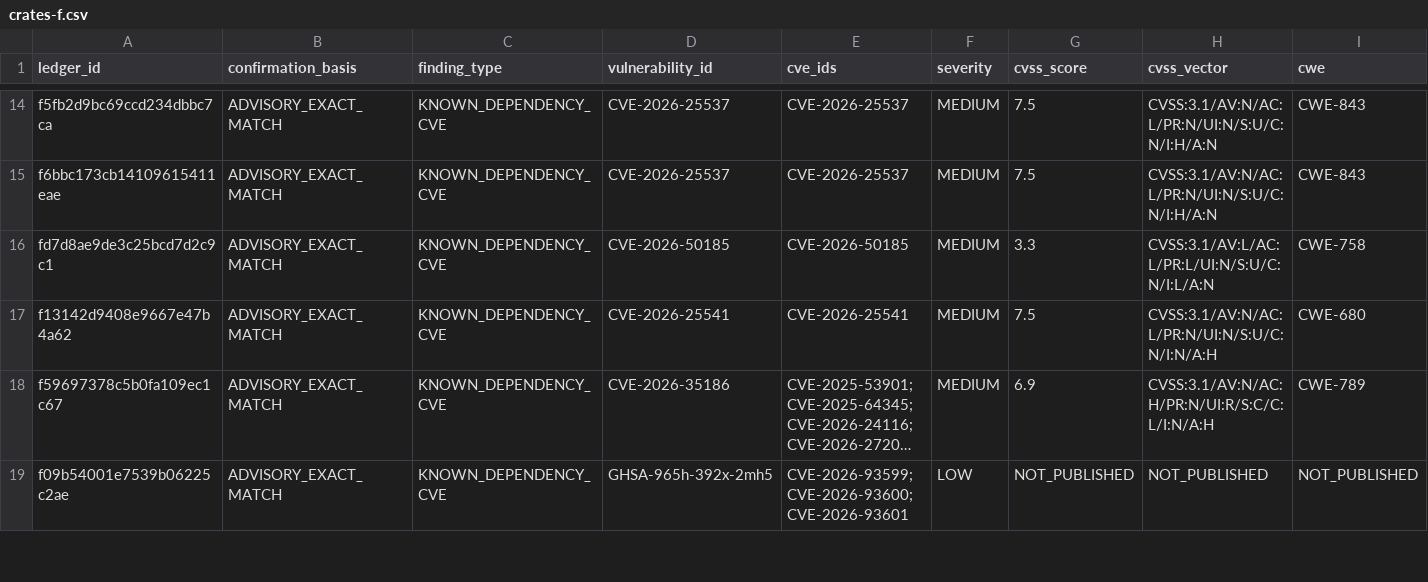
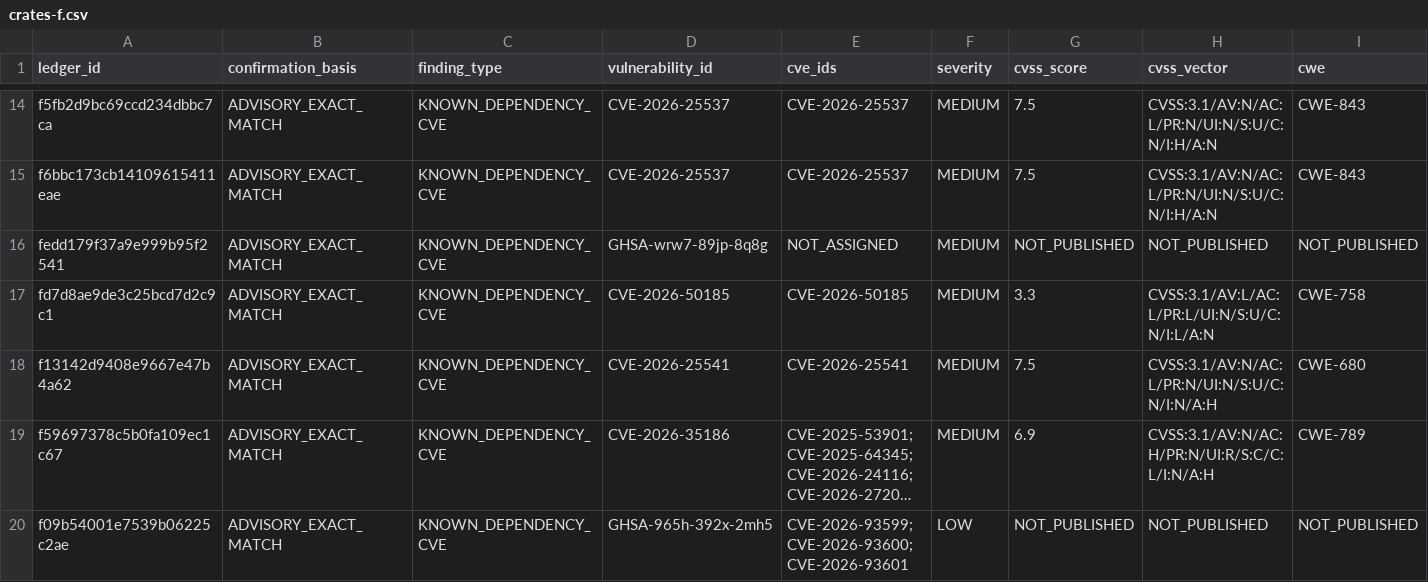
Before and after one commit to OpenSource-For-Freedom/Huginn, a CSV file: ledger/cve_ledger/crates-f.csv, drawn as a sheet; only a part is shown, gaps mark what is left out; long unchanged cells end in …; rows hold the shown columns only; the diff names each change by its address in the sheet, - before the commit and + after, or states it on an @@ line.

```diff
--- a/ledger/cve_ledger/crates-f.csv
+++ b/ledger/cve_ledger/crates-f.csv
+row 16: fedd179f37a9e999b95f2541 | ADVISORY_EXACT_MATCH | KNOWN_DEPENDENCY_CVE | GHSA-wrw7-89jp-8q8g | NOT_ASSIGNED | MEDIUM | NOT_PUBLISHED | NOT_PUBLISHED | NOT_PUBLISHED
```
Also changed, not shown: ledger/cve_ledger/pypi-0.csv, ledger/cve_ledger/pypi-2.csv, 7 other files.
